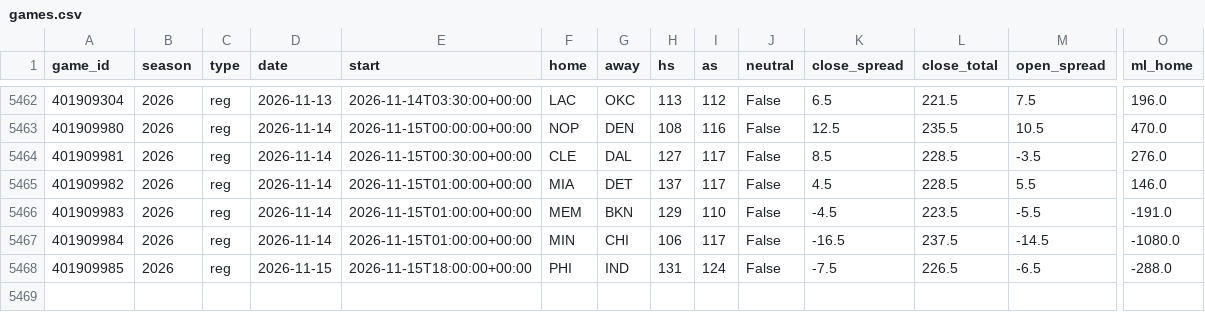
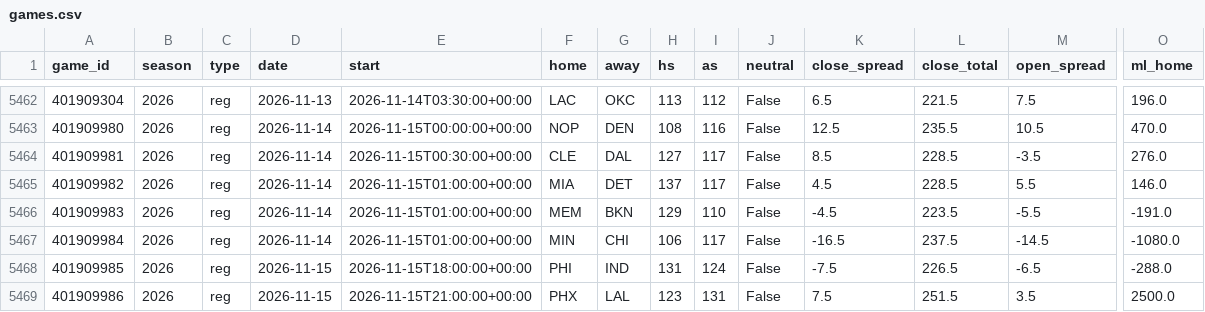
Before and after one commit to src16h/nfl-model, a CSV file: data/nba/games.csv, drawn as a sheet; only a part is shown, gaps mark what is left out; rows hold the shown columns only; the diff names each change by its address in the sheet, - before the commit and + after, or states it on an @@ line.

```diff
--- a/data/nba/games.csv
+++ b/data/nba/games.csv
+row 5469: 401909986 | 2026 | reg | 2026-11-15 | 2026-11-15T21:00:00+00:00 | PHX | LAL | 123 | 131 | False | 7.5 | 251.5 | 3.5 | 2500.0
```
Also changed, not shown: 7 other files.
